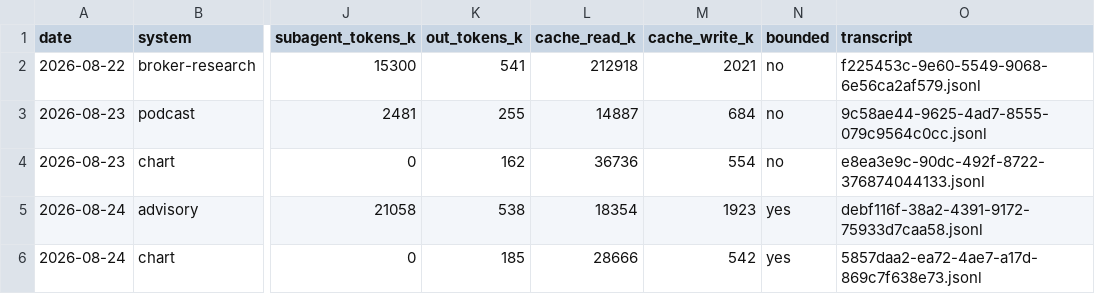
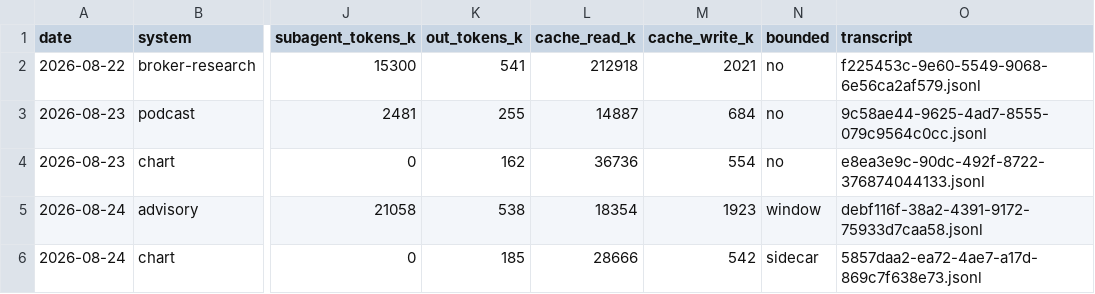
Before and after one commit to GunDamnBoy/kb-core, a CSV file: metrics/usage.csv, drawn as a sheet; only a part is shown, gaps mark what is left out; the diff names each change by its address in the sheet, - before the commit and + after, or states it on an @@ line.

```diff
--- a/metrics/usage.csv
+++ b/metrics/usage.csv
-N5 (bounded): yes
+N5 (bounded): window
-N6 (bounded): yes
+N6 (bounded): sidecar
```
Also changed, not shown: 8 other files.
